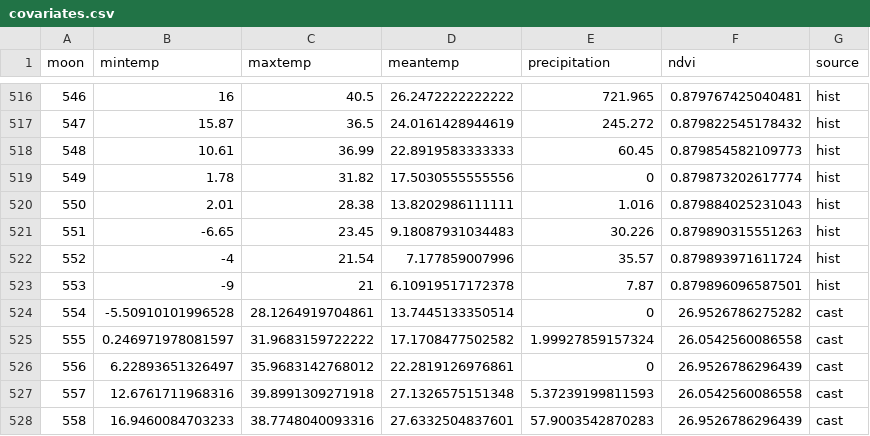
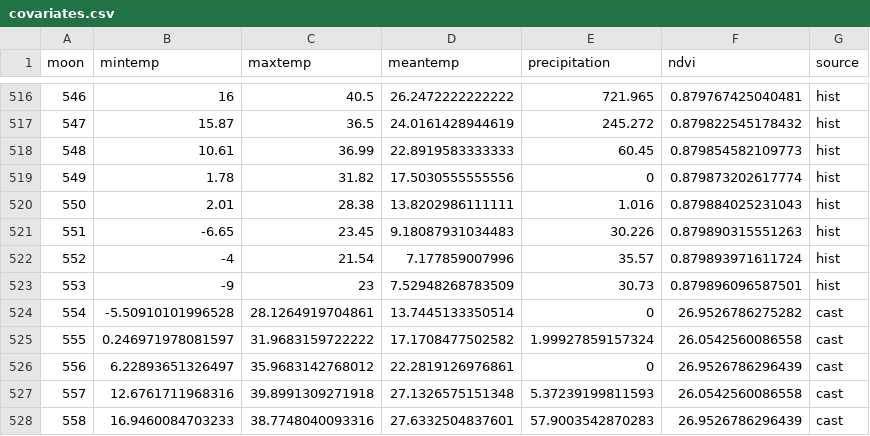
Before and after one commit to weecology/portal-forecasts, a CSV file: data/covariates.csv, drawn as a sheet; only a part is shown, gaps mark what is left out.

```diff
--- a/data/covariates.csv
+++ b/data/covariates.csv
@@ -522,3 +522,3 @@
 552,-4,21.54,7.177859007996,35.57,0.879893971611724,"hist"
-553,-9,21,6.10919517172378,7.87,0.879896096587501,"hist"
+553,-9,23,7.52948268783509,30.73,0.879896096587501,"hist"
 554,-5.50910101996528,28.1264919704861,13.7445133350514,0,26.9526786275282,"cast"
```
Also changed, not shown: 2 other files.
